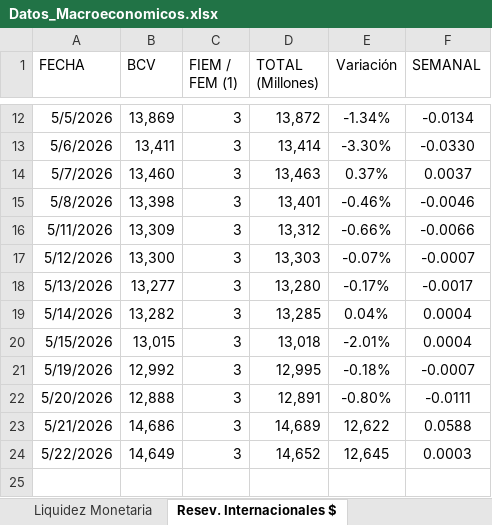
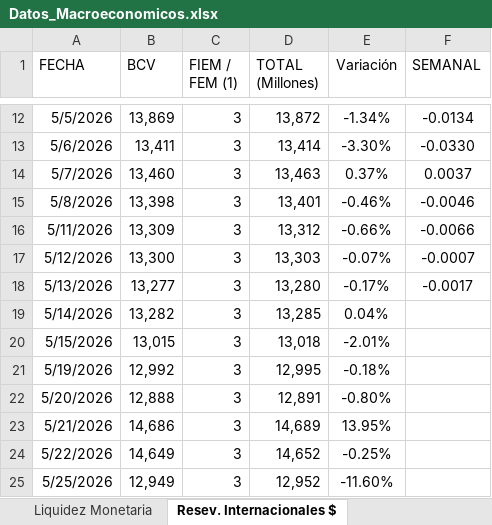
Before and after one commit to bfauairmonitor/Monitor-Nacional, an Excel workbook: Datos_Macroeconomicos.xlsx, sheet Resev. Internacionales $, drawn as a sheet; only a part is shown, gaps mark what is left out; values as stored, in another font and other column widths than the file's, no borders; the diff names each change by its address in the sheet, - before the commit and + after, or states it on an @@ line.

```diff
--- a/Datos_Macroeconomicos.xlsx (sheet Resev. Internacionales $)
+++ b/Datos_Macroeconomicos.xlsx (sheet Resev. Internacionales $)
-F19:F20 (SEMANAL): 0.0004
+F19:F20 (SEMANAL): (empty)
-F21 (SEMANAL): -0.0007
+F21 (SEMANAL): (empty)
-F22 (SEMANAL): -0.0111
+F22 (SEMANAL): (empty)
-E23 (Variación): 12,622
+E23 (Variación): 13.95%
-F23 (SEMANAL): 0.0588
+F23 (SEMANAL): (empty)
-E24 (Variación): 12,645
+E24 (Variación): -0.25%
-F24 (SEMANAL): 0.0003
+F24 (SEMANAL): (empty)
+row 25: 5/25/2026 | 12,949 | 3 | 12,952 | -11.60%
```
Also changed, not shown: sheet Reservas Bancarias Excedentari, sheet Tasa Overnight Diaria, formulas that keep their value.
